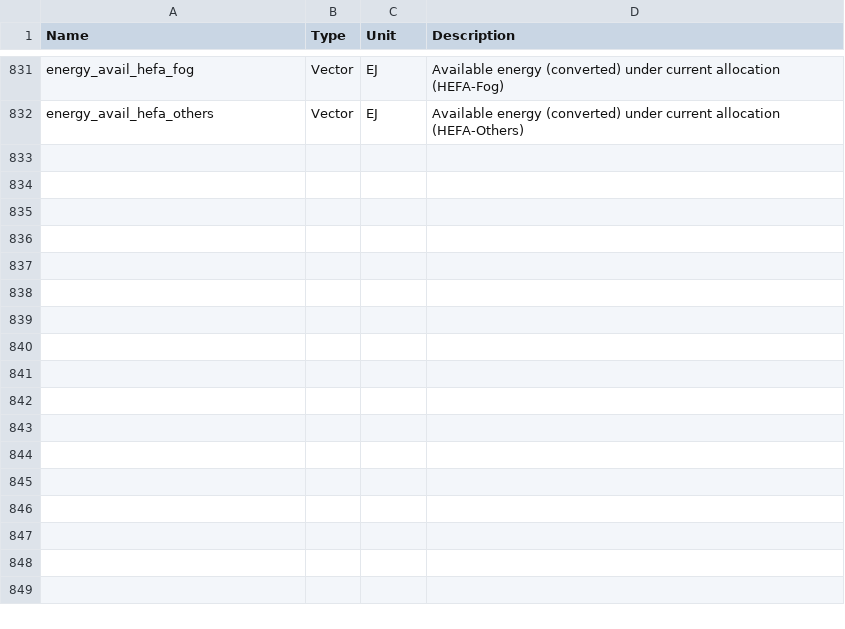
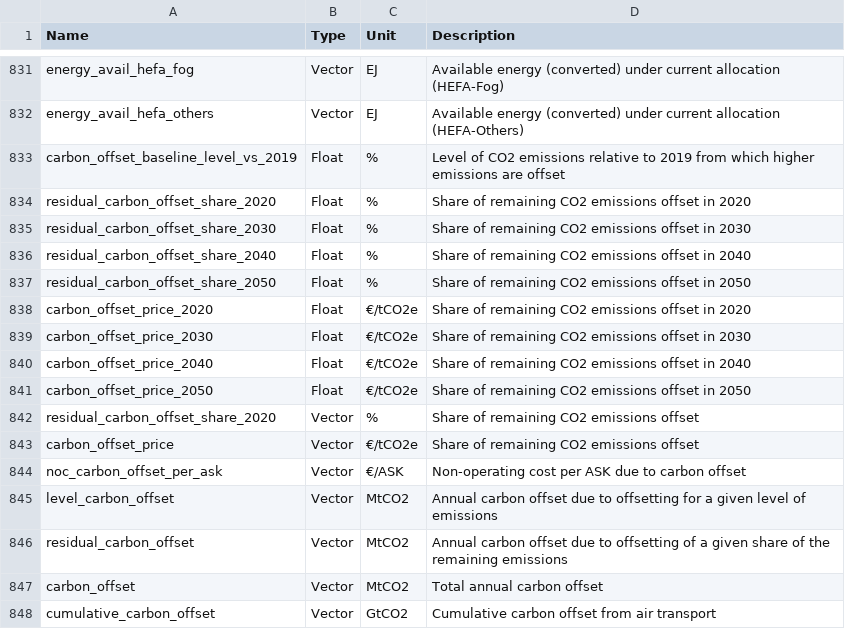
Before and after one commit to AeroMAPS/AeroMAPS, a CSV file: aeromaps/resources/data/data_information.csv, drawn as a sheet; only a part is shown, gaps mark what is left out.

Commit message:
Complete data information

```diff
--- a/aeromaps/resources/data/data_information.csv
+++ b/aeromaps/resources/data/data_information.csv
@@ -832 +832,17 @@ energy_avail_hefa_fog;Vector;EJ;Available energy (converted) under current alloc
 energy_avail_hefa_others;Vector;EJ;Available energy (converted) under current allocation (HEFA-Others)
+carbon_offset_baseline_level_vs_2019;Float;%;Level of CO2 emissions relative to 2019 from which higher emissions are offset
+residual_carbon_offset_share_2020;Float;%;Share of remaining CO2 emissions offset in 2020
+residual_carbon_offset_share_2030;Float;%;Share of remaining CO2 emissions offset in 2030
+residual_carbon_offset_share_2040;Float;%;Share of remaining CO2 emissions offset in 2040
+residual_carbon_offset_share_2050;Float;%;Share of remaining CO2 emissions offset in 2050
+carbon_offset_price_2020;Float;€/tCO2e;Share of remaining CO2 emissions offset in 2020
+carbon_offset_price_2030;Float;€/tCO2e;Share of remaining CO2 emissions offset in 2030
+carbon_offset_price_2040;Float;€/tCO2e;Share of remaining CO2 emissions offset in 2040
+carbon_offset_price_2050;Float;€/tCO2e;Share of remaining CO2 emissions offset in 2050
+residual_carbon_offset_share_2020;Vector;%;Share of remaining CO2 emissions offset
+carbon_offset_price;Vector;€/tCO2e;Share of remaining CO2 emissions offset
+noc_carbon_offset_per_ask;Vector;€/ASK;Non-operating cost per ASK due to carbon offset
+level_carbon_offset;Vector;MtCO2;Annual carbon offset due to offsetting for a given level of emissions
+residual_carbon_offset;Vector;MtCO2;Annual carbon offset due to offsetting of a given share of the remaining emissions
+carbon_offset;Vector;MtCO2;Total annual carbon offset
+cumulative_carbon_offset;Vector;GtCO2;Cumulative carbon offset from air transport
```
